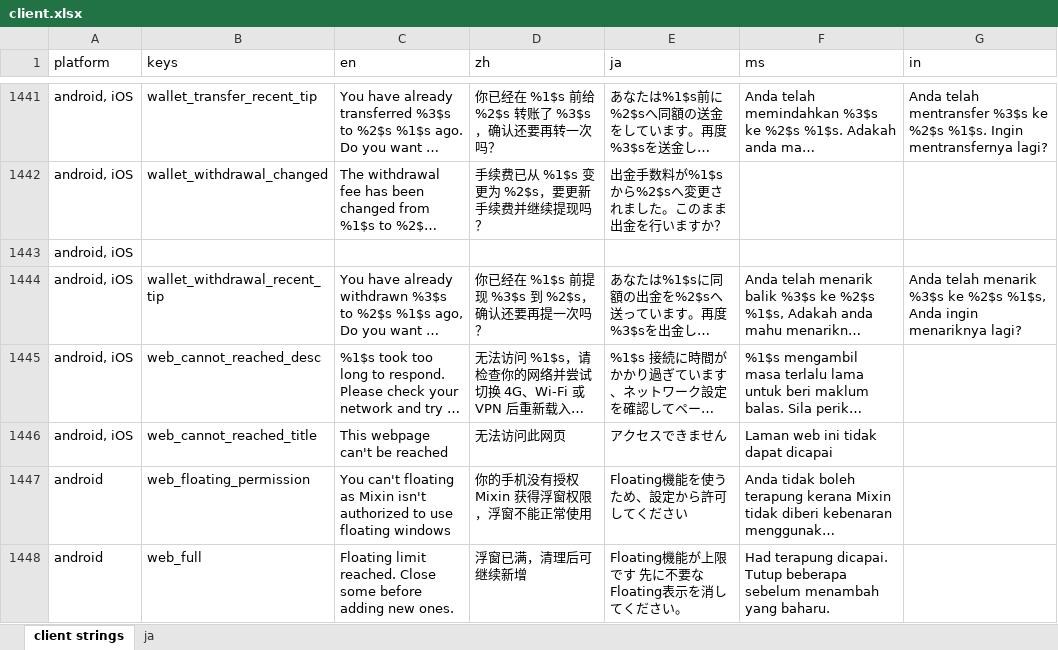
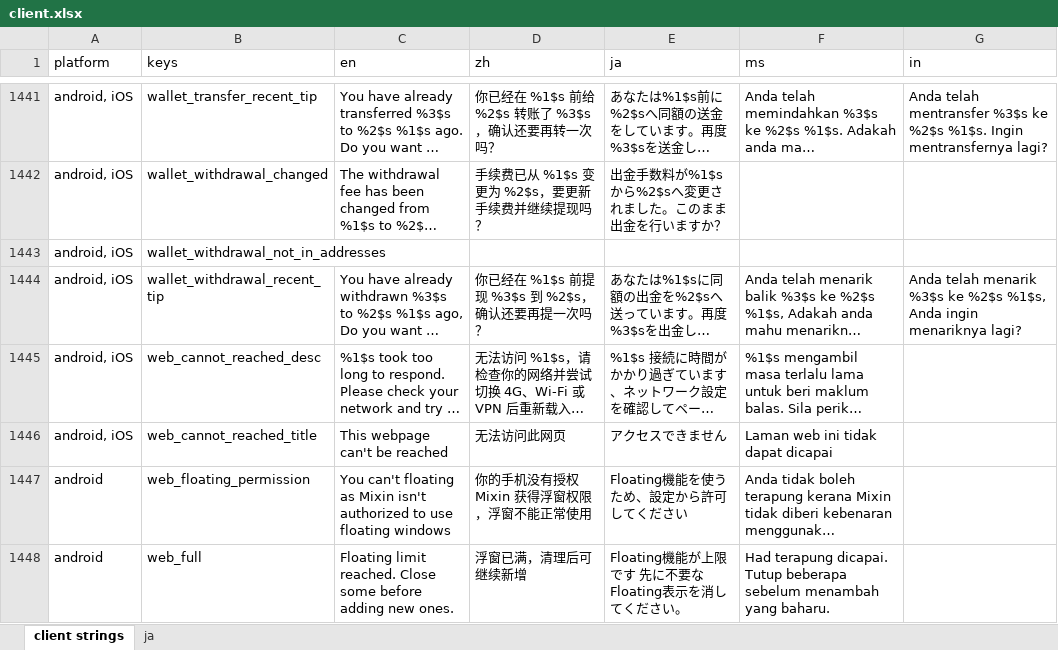
Before and after one commit to Tougee/sync-google-sheet, an Excel workbook: client.xlsx, sheet client strings, drawn as a sheet; only a part is shown, gaps mark what is left out; long unchanged cells end in …; values as stored, in another font and other column widths than the file's, no borders; charts and pictures and conditional formats not drawn; the diff names each change by its address in the sheet, - before the commit and + after, or states it on an @@ line.

Commit message:
update client.xlsx

```diff
--- a/client.xlsx (sheet client strings)
+++ b/client.xlsx (sheet client strings)
-B1443 (keys): (empty)
+B1443 (keys): wallet_withdrawal_not_in_addresses
```
